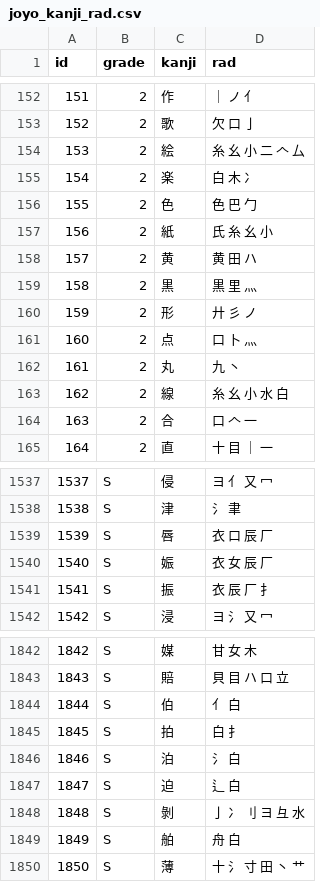
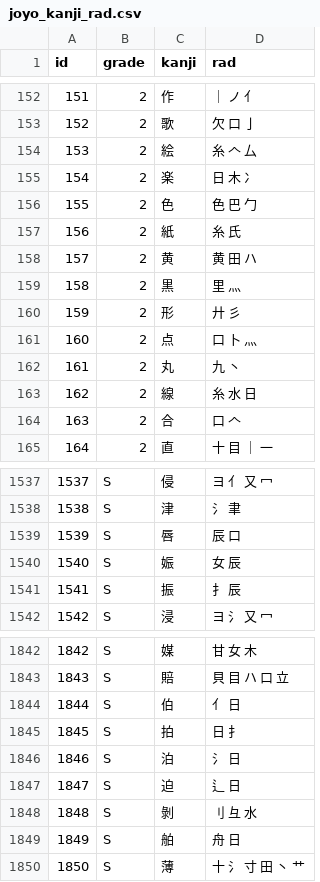
Before and after one commit to ccchem/kanji, a CSV file: data/rad/joyo_kanji_rad.csv (was data/lists/joyo/joyo_kanji_rad.csv), drawn as a sheet; only a part is shown, gaps mark what is left out; the diff covers the shown part only.

```diff
--- a/data/lists/joyo/joyo_kanji_rad.csv
+++ b/data/rad/joyo_kanji_rad.csv
@@ -153,13 +153,13 @@ id,grade,kanji,rad
 152,2,歌,欠 口 亅
-153,2,絵,糸 幺 小 二 𠆢 厶
-154,2,楽,白 木 冫
+153,2,絵,糸 𠆢 厶
+154,2,楽,日 木 冫
 155,2,色,色 巴 勹
-156,2,紙,氏 糸 幺 小
+156,2,紙,糸 氏
 157,2,黄,黄 田 ハ
-158,2,黒,黒 里 灬
-159,2,形,廾 彡 ノ
+158,2,黒,里 灬
+159,2,形,廾 彡
 160,2,点,口 卜 灬
 161,2,丸,九 丶
-162,2,線,糸 幺 小 水 白
-163,2,合,口 𠆢 一
+162,2,線,糸 水 日
+163,2,合,口 𠆢
 164,2,直,十 目 ｜ 一
@@ -1538,5 +1538,5 @@ id,grade,kanji,rad
 1538,S,津,氵 聿
-1539,S,唇,衣 口 辰 厂
-1540,S,娠,衣 女 辰 厂
-1541,S,振,衣 辰 厂 扌
+1539,S,唇,辰 口
+1540,S,娠,女 辰
+1541,S,振,扌 辰
 1542,S,浸,ヨ 氵 又 冖
@@ -1843,8 +1843,8 @@ id,grade,kanji,rad
 1843,S,賠,貝 目 ハ 口 立
-1844,S,伯,⺅ 白
-1845,S,拍,白 扌
-1846,S,泊,氵 白
-1847,S,迫,辶 白
-1848,S,剝,亅 冫 刂 ヨ 彑 水
-1849,S,舶,舟 白
+1844,S,伯,⺅ 日
+1845,S,拍,日 扌
+1846,S,泊,氵 日
+1847,S,迫,辶 日
+1848,S,剝,刂 彑 水
+1849,S,舶,舟 日
 1850,S,薄,十 氵 寸 田 丶 ⺾
```
Also changed, not shown: 103 edited cells elsewhere in this file, 1 other file.
